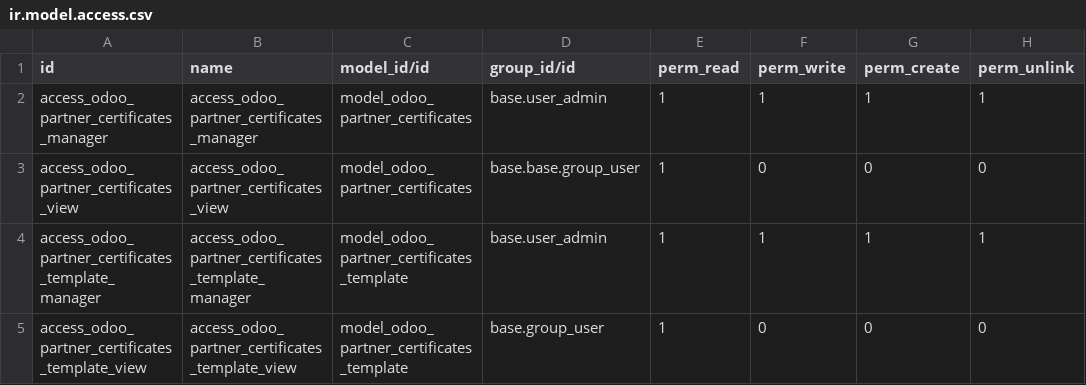
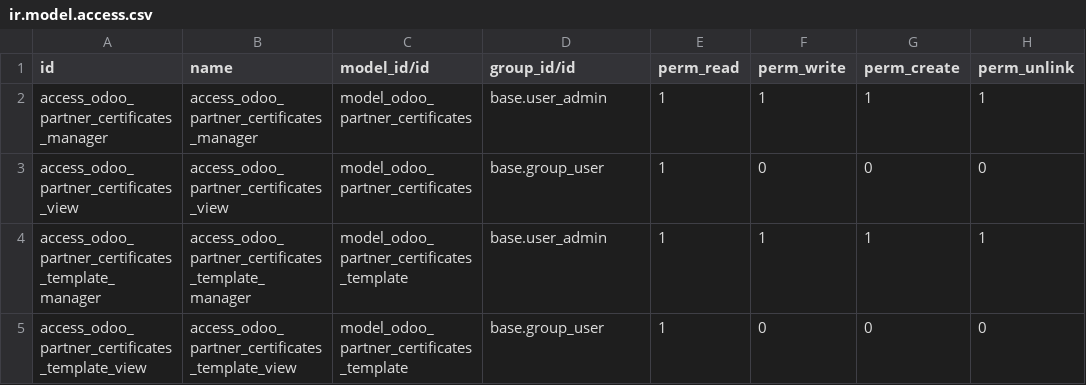
Before and after one commit to matteopolleschi/odoo_partner_certificates, a CSV file: security/ir.model.access.csv, drawn as a sheet.

Commit message:
changing groups

```diff
--- a/security/ir.model.access.csv
+++ b/security/ir.model.access.csv
@@ -2,3 +2,3 @@ id,name,model_id/id,group_id/id,perm_read,perm_write,perm_create,perm_unlink
 access_odoo_partner_certificates_manager,access_odoo_partner_certificates_manager,model_odoo_partner_certificates,base.user_admin,1,1,1,1
-access_odoo_partner_certificates_view,access_odoo_partner_certificates_view,model_odoo_partner_certificates,base.base.group_user,1,0,0,0
+access_odoo_partner_certificates_view,access_odoo_partner_certificates_view,model_odoo_partner_certificates,base.group_user,1,0,0,0
 access_odoo_partner_certificates_template_manager,access_odoo_partner_certificates_template_manager,model_odoo_partner_certificates_template,base.user_admin,1,1,1,1
```
